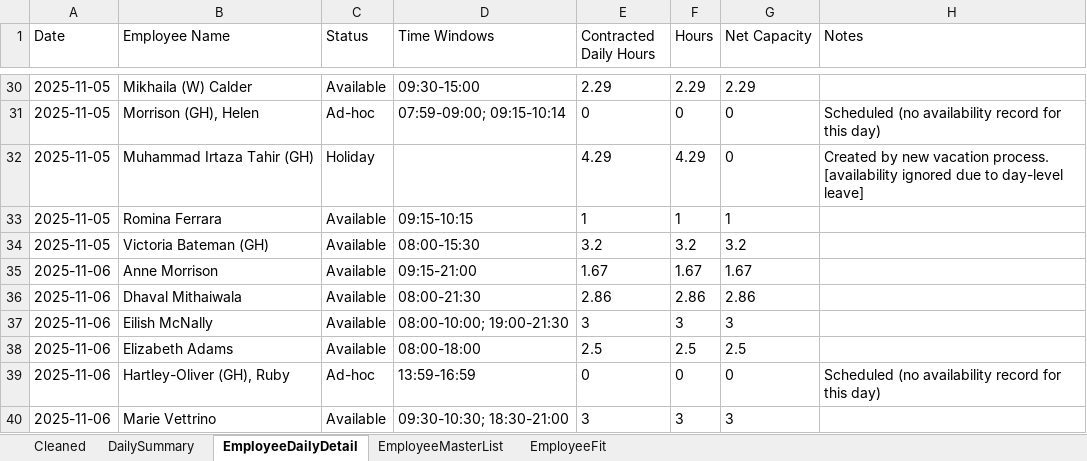
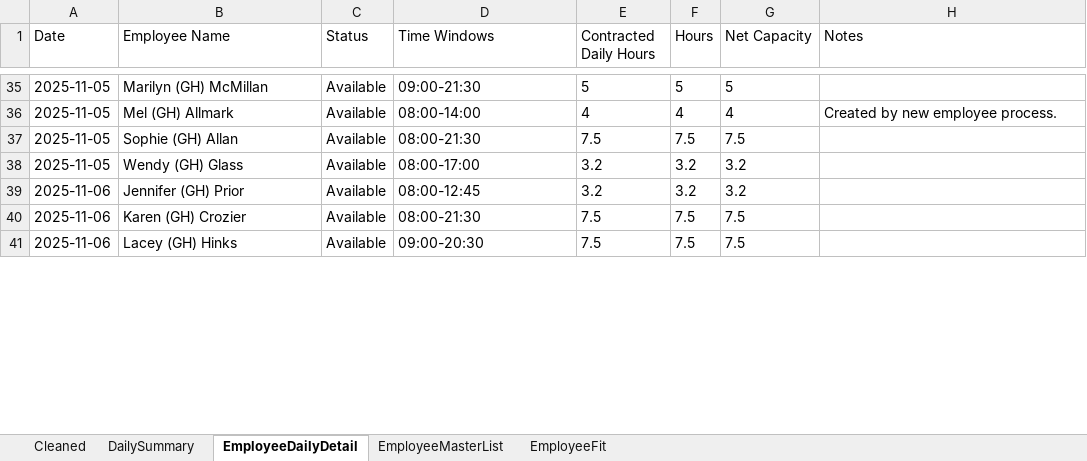
Before and after one commit to Mustansar-tech/CareCapacity, an Excel workbook: capacity_dashboard.xlsx, sheet EmployeeDailyDetail, drawn as a sheet; only a part is shown, gaps mark what is left out; values as stored, in another font and other column widths than the file's, no borders; removed rows and columns are numbered as before the commit, all else as after; the diff covers the shown part only; the diff names each change by its address in the sheet, - before the commit and + after, or states it on an @@ line.

```diff
--- a/capacity_dashboard.xlsx (sheet EmployeeDailyDetail)
+++ b/capacity_dashboard.xlsx (sheet EmployeeDailyDetail)
-B35 (Employee Name): Mikhaila (W) Calder
+B35 (Employee Name): Marilyn (GH) McMillan
-D35 (Time Windows): 09:30-15:00
+D35 (Time Windows): 09:00-21:30
-E35 (Contracted Daily Hours): 2.29
+E35 (Contracted Daily Hours): 5
-F35 (Hours): 2.29
+F35 (Hours): 5
-G35 (Net Capacity): 2.29
+G35 (Net Capacity): 5
-row 31: 2025-11-05 | Morrison (GH), Helen | Ad-hoc | 07:59-09:00; 09:15-10:14 | 0 | 0 | 0 | Scheduled (no availability record for this day)
-row 32: 2025-11-05 | Muhammad Irtaza Tahir (GH) | Holiday |  | 4.29 | 4.29 | 0 | Created by new vacation process. [availability ignored due to day-level leave]
+row 36: 2025-11-05 | Mel (GH) Allmark | Available | 08:00-14:00 | 4 | 4 | 4 | Created by new employee process.
-B37 (Employee Name): Romina Ferrara
+B37 (Employee Name): Sophie (GH) Allan
-D37 (Time Windows): 09:15-10:15
+D37 (Time Windows): 08:00-21:30
-E37 (Contracted Daily Hours): 1
+E37 (Contracted Daily Hours): 7.5
-F37 (Hours): 1
+F37 (Hours): 7.5
-G37 (Net Capacity): 1
+G37 (Net Capacity): 7.5
-B38 (Employee Name): Victoria Bateman (GH)
+B38 (Employee Name): Wendy (GH) Glass
-D38 (Time Windows): 08:00-15:30
+D38 (Time Windows): 08:00-17:00
-B39 (Employee Name): Anne Morrison
+B39 (Employee Name): Jennifer (GH) Prior
-D39 (Time Windows): 09:15-21:00
+D39 (Time Windows): 08:00-12:45
-E39 (Contracted Daily Hours): 1.67
+E39 (Contracted Daily Hours): 3.2
-F39 (Hours): 1.67
+F39 (Hours): 3.2
-G39 (Net Capacity): 1.67
+G39 (Net Capacity): 3.2
-B40 (Employee Name): Dhaval Mithaiwala
+B40 (Employee Name): Karen (GH) Crozier
-E40 (Contracted Daily Hours): 2.86
+E40 (Contracted Daily Hours): 7.5
-F40 (Hours): 2.86
+F40 (Hours): 7.5
-G40 (Net Capacity): 2.86
+G40 (Net Capacity): 7.5
-row 37: 2025-11-06 | Eilish McNally | Available | 08:00-10:00; 19:00-21:30 | 3 | 3 | 3
-B41 (Employee Name): Elizabeth Adams
+B41 (Employee Name): Lacey (GH) Hinks
-D41 (Time Windows): 08:00-18:00
+D41 (Time Windows): 09:00-20:30
-E41 (Contracted Daily Hours): 2.5
+E41 (Contracted Daily Hours): 7.5
-F41 (Hours): 2.5
+F41 (Hours): 7.5
-G41 (Net Capacity): 2.5
+G41 (Net Capacity): 7.5
-row 39: 2025-11-06 | Hartley-Oliver (GH), Ruby | Ad-hoc | 13:59-16:59 | 0 | 0 | 0 | Scheduled (no availability record for this day)
-row 40: 2025-11-06 | Marie Vettrino | Available | 09:30-10:30; 18:30-21:00 | 3 | 3 | 3
```
Also changed, not shown: 30 added rows, 24 removed rows and 112 edited cells elsewhere in this sheet, sheet Cleaned, sheet EmployeeMasterList, sheet DailySummary, 11 other files.
